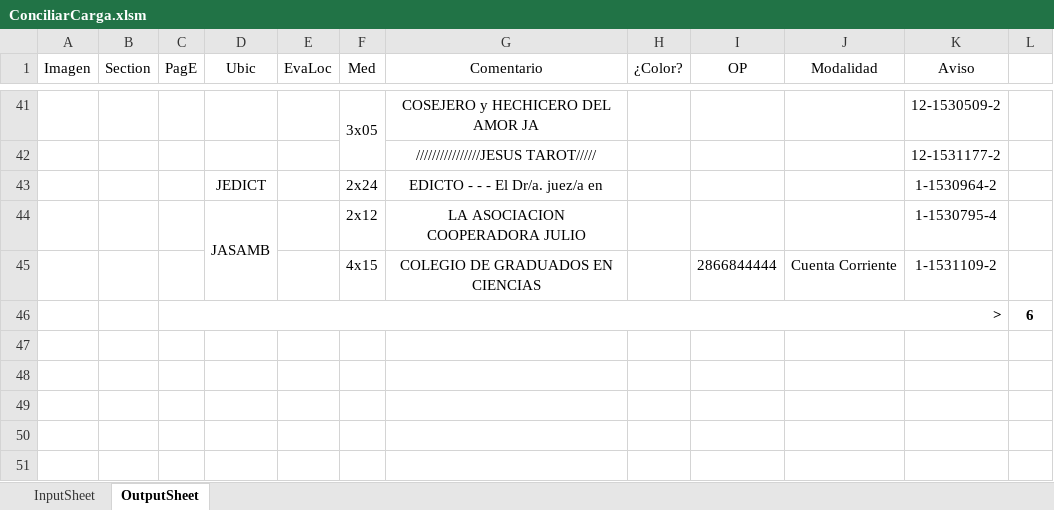
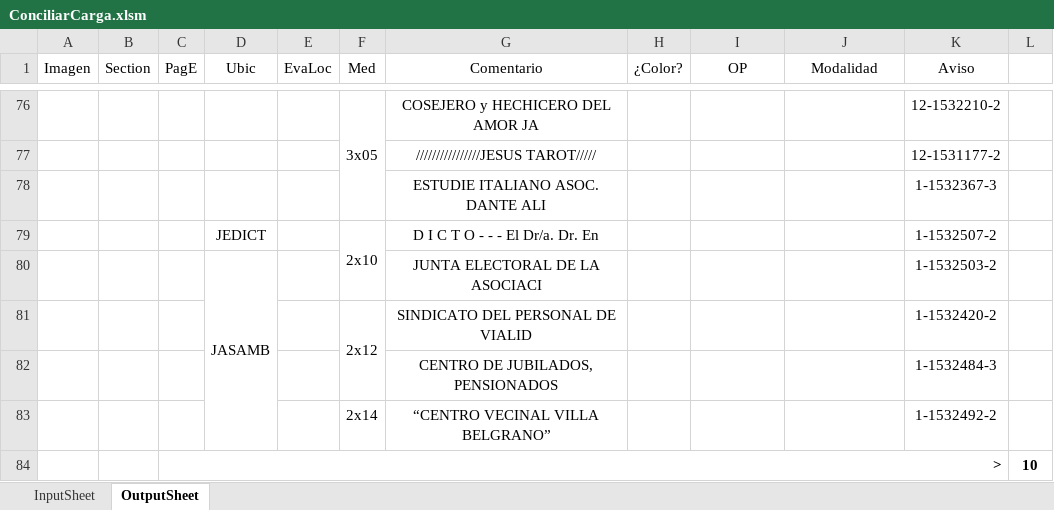
Before and after one commit to zherar7ordoya/Excel, an Excel workbook: ConciliarCarga.xlsm, sheet OutputSheet, drawn as a sheet; only a part is shown, gaps mark what is left out; values as stored, in another font and other column widths than the file's, no borders; conditional formats not drawn; removed rows and columns are numbered as before the commit, all else as after; the diff covers the shown part only; the diff names each change by its address in the sheet, - before the commit and + after, or states it on an @@ line.

```diff
--- a/ConciliarCarga.xlsm (sheet OutputSheet)
+++ b/ConciliarCarga.xlsm (sheet OutputSheet)
-K76 (Aviso): 12-1530509-2
+K76 (Aviso): 12-1532210-2
+row 78:  |  |  |  |  |  | ESTUDIE ITALIANO ASOC. DANTE ALI |  |  |  | 1-1532367-3 | 1
-F79 (Med): 2x24
+F79 (Med): 2x10
+F79:F80 merged
-G79 (Comentario): EDICTO - - - El Dr/a. juez/a en
+G79 (Comentario): D I C T O - - - El Dr/a. Dr. En
-K79 (Aviso): 1-1530964-2
+K79 (Aviso): 1-1532507-2
-F80 (Med): 2x12
+F80 (Med): (empty)
-G80 (Comentario): LA ASOCIACION COOPERADORA JULIO
+G80 (Comentario): JUNTA ELECTORAL DE LA ASOCIACI
-K80 (Aviso): 1-1530795-4
+K80 (Aviso): 1-1532503-2
-row 45:  |  |  |  |  | 4x15 | COLEGIO DE GRADUADOS EN CIENCIAS |  | 2866844444 | Cuenta Corriente | 1-1531109-2 | 1
-row 46:  |  | > |  |  |  |  |  |  |  |  | 6
+row 81:  |  |  |  |  | 2x12 | SINDICATO DEL PERSONAL DE VIALID |  |  |  | 1-1532420-2 | 1
+row 82:  |  |  |  |  |  | CENTRO DE JUBILADOS, PENSIONADOS |  |  |  | 1-1532484-3 | 1
+row 83:  |  |  |  |  | 2x14 | “CENTRO VECINAL VILLA BELGRANO” |  |  |  | 1-1532492-2 | 1
+row 84:  |  | > |  |  |  |  |  |  |  |  | 10
```
Also changed, not shown: 47 added rows, 12 removed rows, 24 edited cells and merged cells elsewhere in this sheet, hidden cells, 1 other file.
